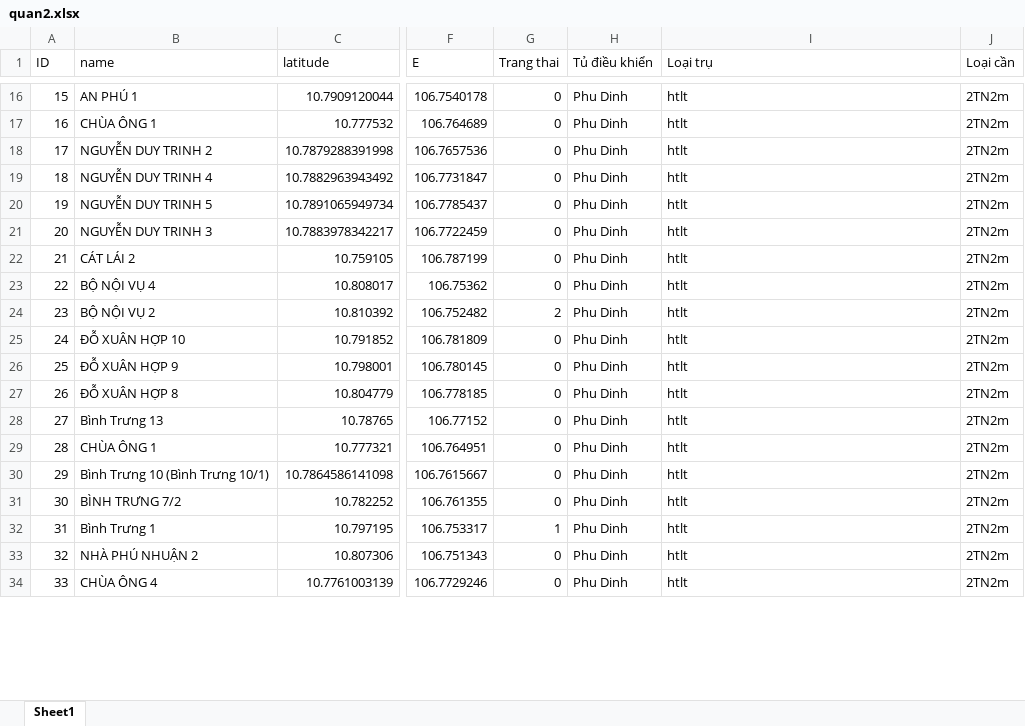
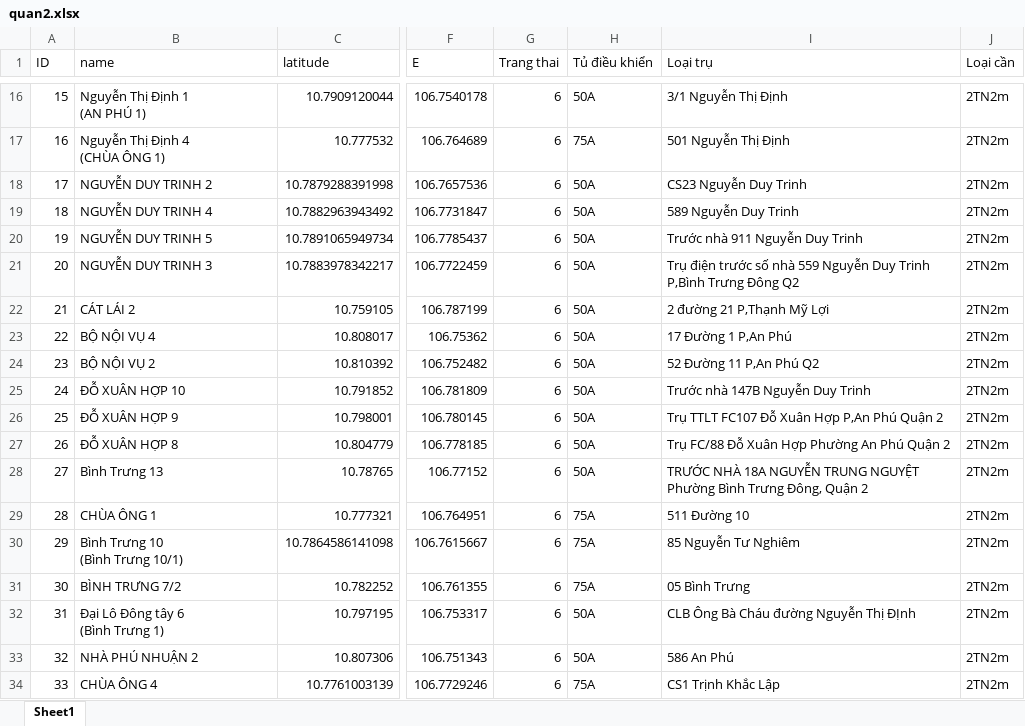
Before and after one commit to neo-era/bandokhaosat, an Excel workbook: data/quan2.xlsx, sheet Sheet1, drawn as a sheet; only a part is shown, gaps mark what is left out; values as stored, in another font and other column widths than the file's, no cell formats; conditional formats and table styles not drawn; ↵ is a line break in a cell; the diff covers the shown part only; the diff names each change by its address in the sheet, - before the commit and + after, or states it on an @@ line.

```diff
--- a/data/quan2.xlsx (sheet Sheet1)
+++ b/data/quan2.xlsx (sheet Sheet1)
-B16 (name): AN PHÚ 1
+B16 (name): Nguyễn Thị Định 1 ↵ (AN PHÚ 1)
-G16:G23 (Trang thai): 0
+G16:G23 (Trang thai): 6
-H16 (Tủ điều khiển): Phu Dinh
+H16 (Tủ điều khiển): 50A
-I16 (Loại trụ): htlt
+I16 (Loại trụ): 3/1 Nguyễn Thị Định
-B17 (name): CHÙA ÔNG 1
+B17 (name): Nguyễn Thị Định 4 ↵ (CHÙA ÔNG 1)
-H17 (Tủ điều khiển): Phu Dinh
+H17 (Tủ điều khiển): 75A
-I17 (Loại trụ): htlt
+I17 (Loại trụ): 501 Nguyễn Thị Định
-H18:H28 (Tủ điều khiển): Phu Dinh
+H18:H28 (Tủ điều khiển): 50A
-I18 (Loại trụ): htlt
+I18 (Loại trụ): CS23 Nguyễn Duy Trinh
-I19 (Loại trụ): htlt
+I19 (Loại trụ): 589 Nguyễn Duy Trinh
-I20 (Loại trụ): htlt
+I20 (Loại trụ): Trước nhà 911 Nguyễn Duy Trinh
-I21 (Loại trụ): htlt
+I21 (Loại trụ): Trụ điện trước số nhà 559 Nguyễn Duy Trinh P,Bình Trưng Đông Q2
-I22 (Loại trụ): htlt
+I22 (Loại trụ): 2 đường 21 P,Thạnh Mỹ Lợi
-I23 (Loại trụ): htlt
+I23 (Loại trụ): 17 Đường 1 P,An Phú
-G24 (Trang thai): 2
+G24 (Trang thai): 6
-I24 (Loại trụ): htlt
+I24 (Loại trụ): 52 Đường 11 P,An Phú Q2
-G25:G31 (Trang thai): 0
+G25:G31 (Trang thai): 6
-I25 (Loại trụ): htlt
+I25 (Loại trụ): Trước nhà 147B Nguyễn Duy Trinh
-I26 (Loại trụ): htlt
+I26 (Loại trụ): Trụ TTLT FC107 Đỗ Xuân Hợp P,An Phú Quận 2
-I27 (Loại trụ): htlt
+I27 (Loại trụ): Trụ FC/88 Đỗ Xuân Hợp Phường An Phú Quận 2
-I28 (Loại trụ): htlt
+I28 (Loại trụ): TRƯỚC NHÀ 18A NGUYỄN TRUNG NGUYỆT Phường Bình Trưng Đông, Quận 2
-H29:H31 (Tủ điều khiển): Phu Dinh
+H29:H31 (Tủ điều khiển): 75A
-I29 (Loại trụ): htlt
+I29 (Loại trụ): 511 Đường 10
-B30 (name): Bình Trưng 10 (Bình Trưng 10/1)
+B30 (name): Bình Trưng 10 ↵ (Bình Trưng 10/1)
-I30 (Loại trụ): htlt
+I30 (Loại trụ): 85 Nguyễn Tư Nghiêm
-I31 (Loại trụ): htlt
+I31 (Loại trụ): 05 Bình Trưng
-B32 (name): Bình Trưng 1
+B32 (name): Đại Lô Đông tây 6 ↵ (Bình Trưng 1)
-G32 (Trang thai): 1
+G32 (Trang thai): 6
-H32:H33 (Tủ điều khiển): Phu Dinh
+H32:H33 (Tủ điều khiển): 50A
-I32 (Loại trụ): htlt
+I32 (Loại trụ): CLB Ông Bà Cháu đường Nguyễn Thị ĐỊnh
-G33:G34 (Trang thai): 0
+G33:G34 (Trang thai): 6
-I33 (Loại trụ): htlt
+I33 (Loại trụ): 586 An Phú
-H34 (Tủ điều khiển): Phu Dinh
+H34 (Tủ điều khiển): 75A
-I34 (Loại trụ): htlt
+I34 (Loại trụ): CS1 Trịnh Khắc Lập
```
Also changed, not shown: 139 edited cells elsewhere in this sheet, cell formats, 1 other file.
